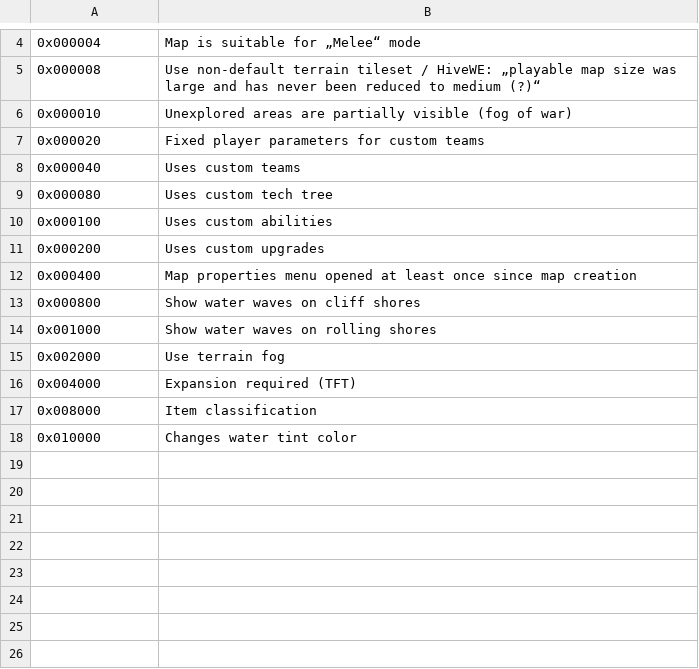
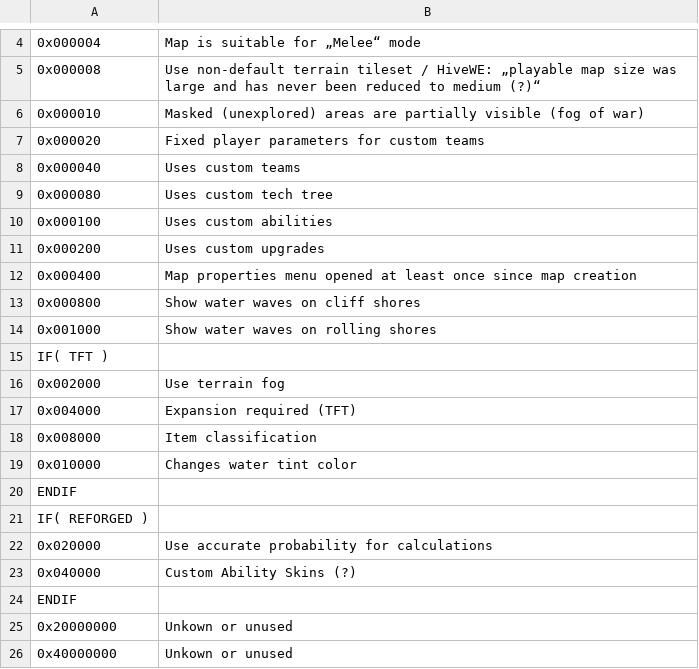
Before and after one commit to Luashine/wc3-file-formats, a CSV file: w3i-finished-notpushed/wc3i-flags.csv, drawn as a sheet; only a part is shown, gaps mark what is left out; the diff names each change by its address in the sheet, - before the commit and + after, or states it on an @@ line.

```diff
--- a/w3i-finished-notpushed/wc3i-flags.csv
+++ b/w3i-finished-notpushed/wc3i-flags.csv
-B6: Unexplored areas are…
+B6: Masked (unexplored) areas are…
+row 15: IF( TFT )
+row 20: ENDIF
+row 21: IF( REFORGED )
+row 22: 0x020000 | Use accurate probability for calculations
+row 23: 0x040000 | Custom Ability Skins (?)
+row 24: ENDIF
+row 25: 0x20000000 | Unkown or unused
+row 26: 0x40000000 | Unkown or unused
```
Also changed, not shown: w3i-finished-notpushed/wc3i-randomitemtables.csv, w3i-finished-notpushed/wc3i-randomunittables.csv, 7 other files.
